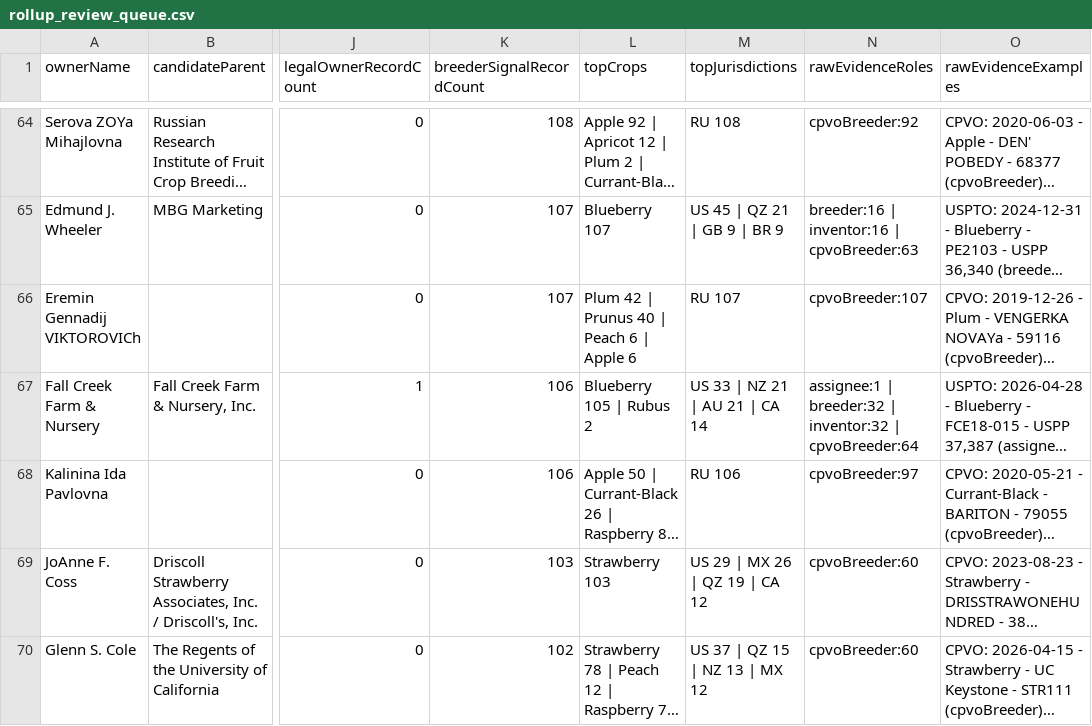
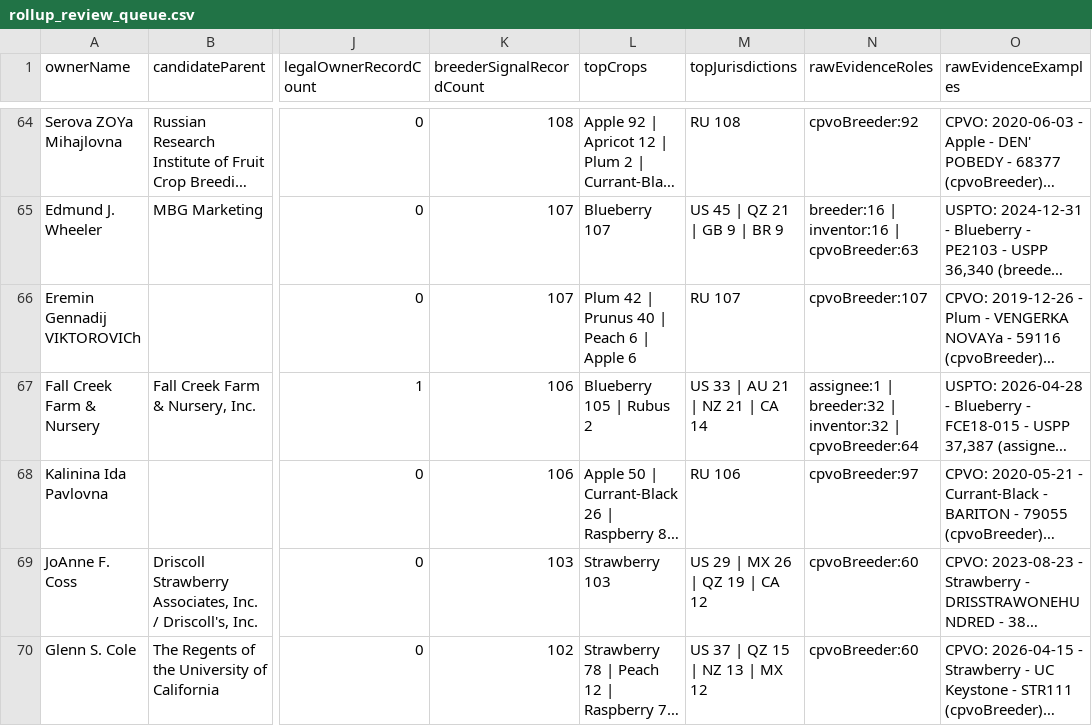
Before and after one commit to henryatkeson/Plant-Patent-Dashboard, a CSV file: data/rollup_review_queue.csv, drawn as a sheet; only a part is shown, gaps mark what is left out; long unchanged cells end in …; the diff covers the shown part only; the diff names each change by its address in the sheet, - before the commit and + after, or states it on an @@ line.

```diff
--- a/data/rollup_review_queue.csv
+++ b/data/rollup_review_queue.csv
-M67 (topJurisdictions): US 33 | NZ 21 | AU 21 | CA 14
+M67 (topJurisdictions): US 33 | AU 21 | NZ 21 | CA 14
```
Also changed, not shown: 9 added rows, 4 removed rows and 20 edited cells elsewhere in this file, data/company_site_probe.csv, data/profile_evidence_probe.csv, 15 other files.
